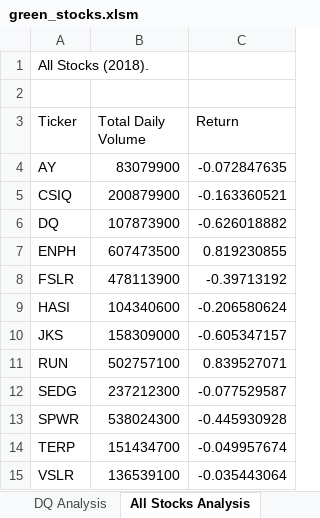
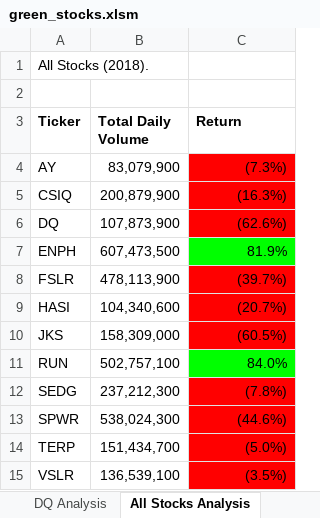
Before and after one commit to Jcreye75/stock-analysis, an Excel workbook: green_stocks.xlsm, sheet All Stocks Analysis, drawn as a sheet; values as stored, in another font and other column widths than the file's, no borders; the diff names each change by its address in the sheet, - before the commit and + after, or states it on an @@ line.

Commit message:
Add files via upload

```diff
--- a/green_stocks.xlsm (sheet All Stocks Analysis)
+++ b/green_stocks.xlsm (sheet All Stocks Analysis)
-A3:C3 bold: off
+A3:C3 bold: on
-B4 (Total Daily Volume): 83079900
+B4 (Total Daily Volume): 83,079,900
-C4 (Return): -0.072847635
+C4 (Return): (7.3%)
-C4:C6 fill: none
+C4:C6 fill: #FF0000
-B5 (Total Daily Volume): 200879900
+B5 (Total Daily Volume): 200,879,900
-C5 (Return): -0.163360521
+C5 (Return): (16.3%)
-B6 (Total Daily Volume): 107873900
+B6 (Total Daily Volume): 107,873,900
-C6 (Return): -0.626018882
+C6 (Return): (62.6%)
-B7 (Total Daily Volume): 607473500
+B7 (Total Daily Volume): 607,473,500
-C7 (Return): 0.819230855
+C7 (Return): 81.9%
-C7 fill: none
+C7 fill: #00FF00
-B8 (Total Daily Volume): 478113900
+B8 (Total Daily Volume): 478,113,900
-C8 (Return): -0.39713192
+C8 (Return): (39.7%)
-C8:C10 fill: none
+C8:C10 fill: #FF0000
-B9 (Total Daily Volume): 104340600
+B9 (Total Daily Volume): 104,340,600
-C9 (Return): -0.206580624
+C9 (Return): (20.7%)
-B10 (Total Daily Volume): 158309000
+B10 (Total Daily Volume): 158,309,000
-C10 (Return): -0.605347157
+C10 (Return): (60.5%)
-B11 (Total Daily Volume): 502757100
+B11 (Total Daily Volume): 502,757,100
-C11 (Return): 0.839527071
+C11 (Return): 84.0%
-C11 fill: none
+C11 fill: #00FF00
-B12 (Total Daily Volume): 237212300
+B12 (Total Daily Volume): 237,212,300
-C12 (Return): -0.077529587
+C12 (Return): (7.8%)
-C12:C15 fill: none
+C12:C15 fill: #FF0000
-B13 (Total Daily Volume): 538024300
+B13 (Total Daily Volume): 538,024,300
-C13 (Return): -0.445930928
+C13 (Return): (44.6%)
-B14 (Total Daily Volume): 151434700
+B14 (Total Daily Volume): 151,434,700
-C14 (Return): -0.049957674
+C14 (Return): (5.0%)
-B15 (Total Daily Volume): 136539100
+B15 (Total Daily Volume): 136,539,100
-C15 (Return): -0.035443064
+C15 (Return): (3.5%)
```
